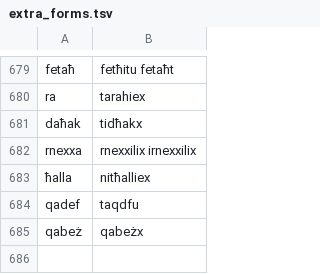
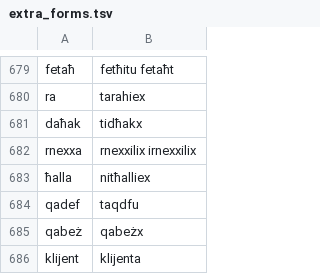
Before and after one commit to zavanton123/tayra-languages, a TSV file: tools/courses/mt/extra_forms.tsv, drawn as a sheet; only a part is shown, gaps mark what is left out.

Commit message:
Add Maltese forms the writers reported

```diff
--- a/tools/courses/mt/extra_forms.tsv
+++ b/tools/courses/mt/extra_forms.tsv
@@ -685 +685,2 @@ qadef	taqdfu
 qabeż	qabeżx
+klijent	klijenta
```
